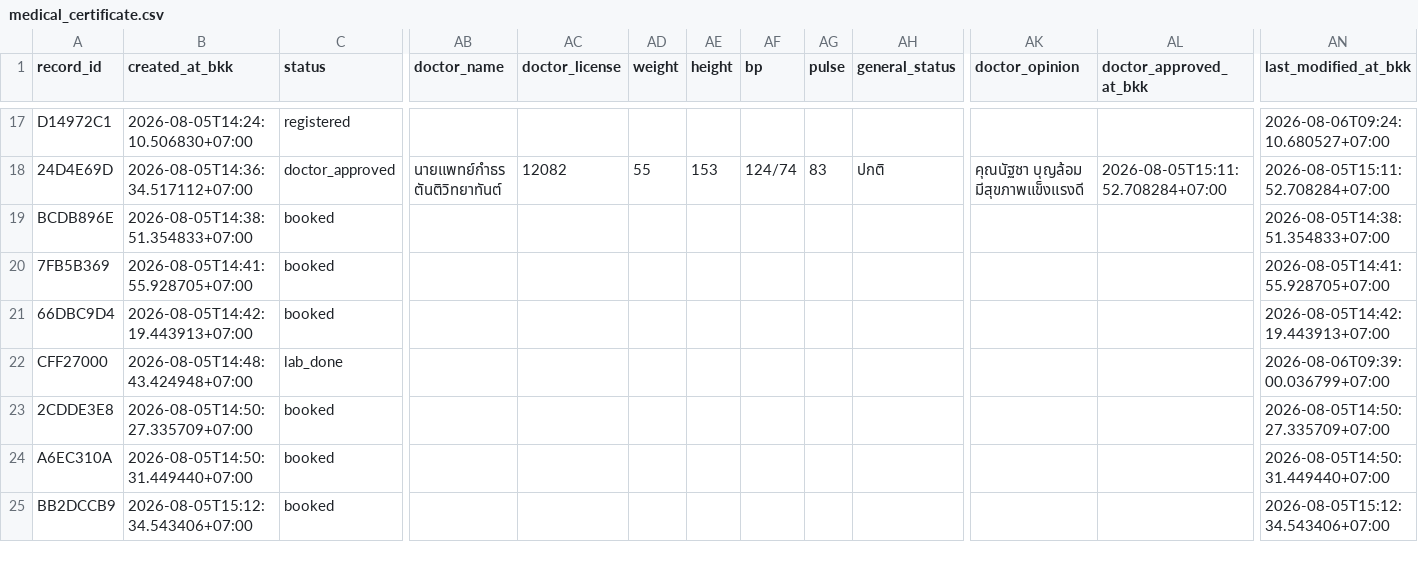
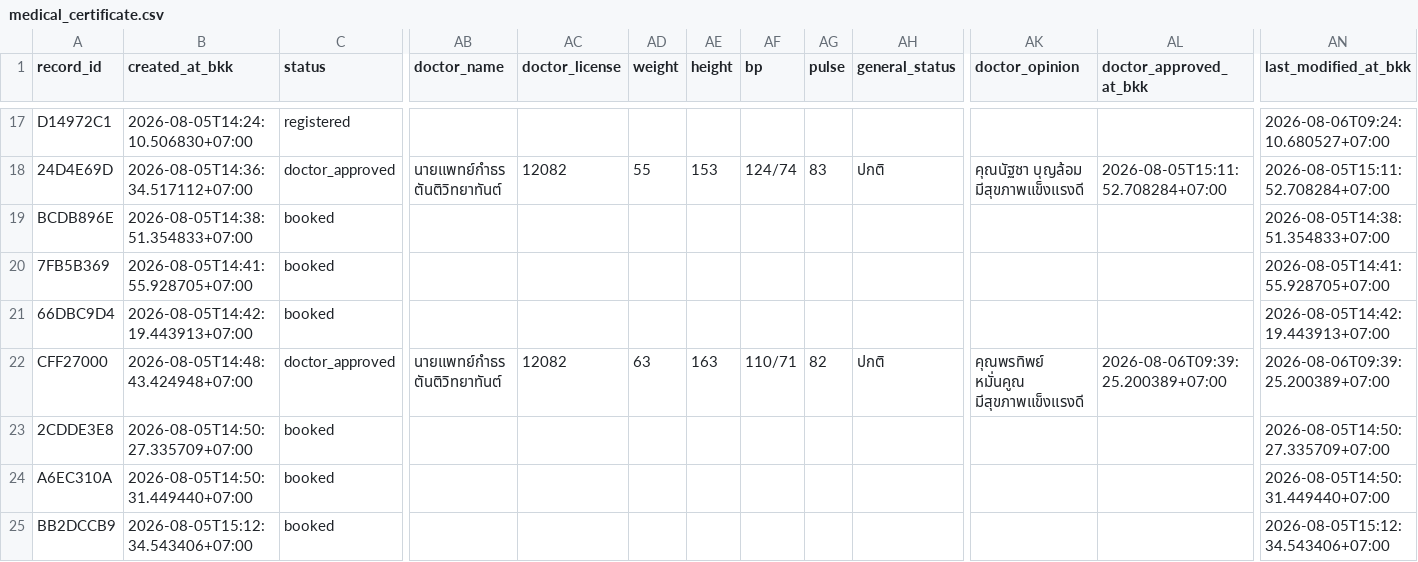
Before and after one commit to PythonianSt/MedCert, a CSV file: medical_certificate.csv, drawn as a sheet; only a part is shown, gaps mark what is left out; the diff names each change by its address in the sheet, - before the commit and + after, or states it on an @@ line.

Commit message:
update medical certificate 2026-08-06T09:39:25.202025+07:00

```diff
--- a/medical_certificate.csv
+++ b/medical_certificate.csv
-C22 (status): lab_done
+C22 (status): doctor_approved
-AB22 (doctor_name): (empty)
+AB22 (doctor_name): นายแพทย์กำธร ตันติวิทยาทันต์
-AC22 (doctor_license): (empty)
+AC22 (doctor_license): 12082
-AD22 (weight): (empty)
+AD22 (weight): 63
-AE22 (height): (empty)
+AE22 (height): 163
-AF22 (bp): (empty)
+AF22 (bp): 110/71
-AG22 (pulse): (empty)
+AG22 (pulse): 82
-AH22 (general_status): (empty)
+AH22 (general_status): ปกติ
-AK22 (doctor_opinion): (empty)
+AK22 (doctor_opinion): คุณพรทิพย์ หมั่นคูณ มีสุขภาพแข็งแรงดี
-AL22 (doctor_approved_at_bkk): (empty)
+AL22 (doctor_approved_at_bkk): 2026-08-06T09:39:25.200389+07:00
-AN22 (last_modified_at_bkk): 2026-08-06T09:39:00.036799+07:00
+AN22 (last_modified_at_bkk): 2026-08-06T09:39:25.200389+07:00
```
